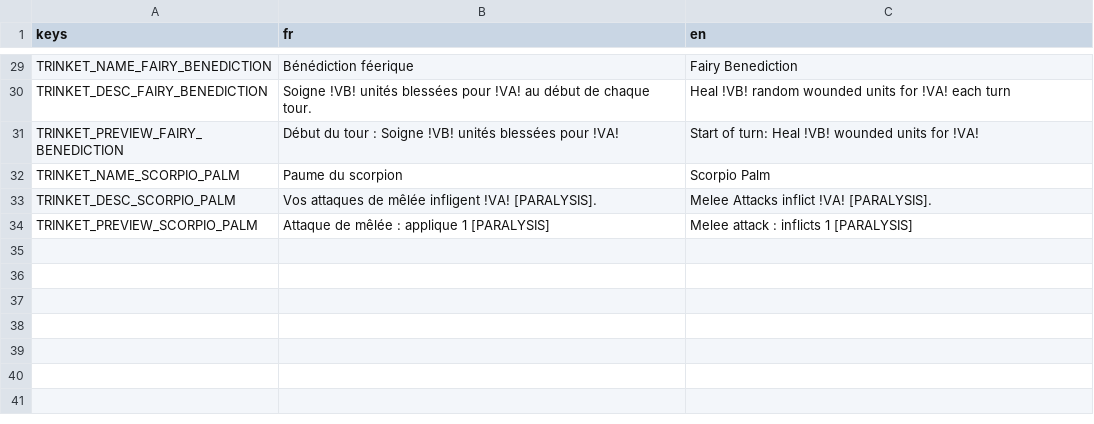
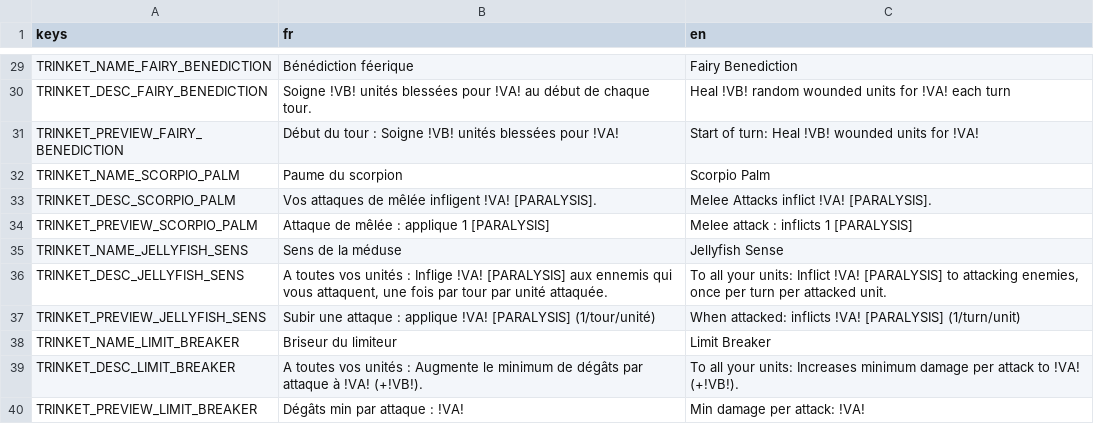
Before and after one commit to Atio3f/FightOfCities2D, a CSV file: translations/trinket.csv, drawn as a sheet; only a part is shown, gaps mark what is left out.

Commit message:
Add Jellyfish Sens and Limit Breaker Trinkets and Trinket support Debug Console
Add 2 new Trinkets Jellyfish Sens and Limit Breaker
+ Add Trinkets support on Debug Console, you can now gives yourself trinkets from the console, they may not worked on already placed units

```diff
--- a/translations/trinket.csv
+++ b/translations/trinket.csv
@@ -34 +34,7 @@ TRINKET_DESC_SCORPIO_PALM,Vos attaques de mêlée infligent !VA! [PARALYSIS].,Me
 TRINKET_PREVIEW_SCORPIO_PALM,Attaque de mêlée : applique 1 [PARALYSIS],Melee attack : inflicts 1 [PARALYSIS]
+TRINKET_NAME_JELLYFISH_SENS,Sens de la méduse,Jellyfish Sense
+TRINKET_DESC_JELLYFISH_SENS,"A toutes vos unités : Inflige !VA! [PARALYSIS] aux ennemis qui vous attaquent, une fois par tour par unité attaquée.","To all your units: Inflict !VA! [PARALYSIS] to attacking enemies, once per turn per attacked unit."
+TRINKET_PREVIEW_JELLYFISH_SENS,Subir une attaque : applique !VA! [PARALYSIS] (1/tour/unité),When attacked: inflicts !VA! [PARALYSIS] (1/turn/unit)
+TRINKET_NAME_LIMIT_BREAKER,Briseur du limiteur,Limit Breaker
+TRINKET_DESC_LIMIT_BREAKER,A toutes vos unités : Augmente le minimum de dégâts par attaque à !VA! (+!VB!).,To all your units: Increases minimum damage per attack to !VA! (+!VB!).
+TRINKET_PREVIEW_LIMIT_BREAKER,Dégâts min par attaque : !VA!,Min damage per attack: !VA!
```
Also changed, not shown: translations/effect.csv, 20 other files.
